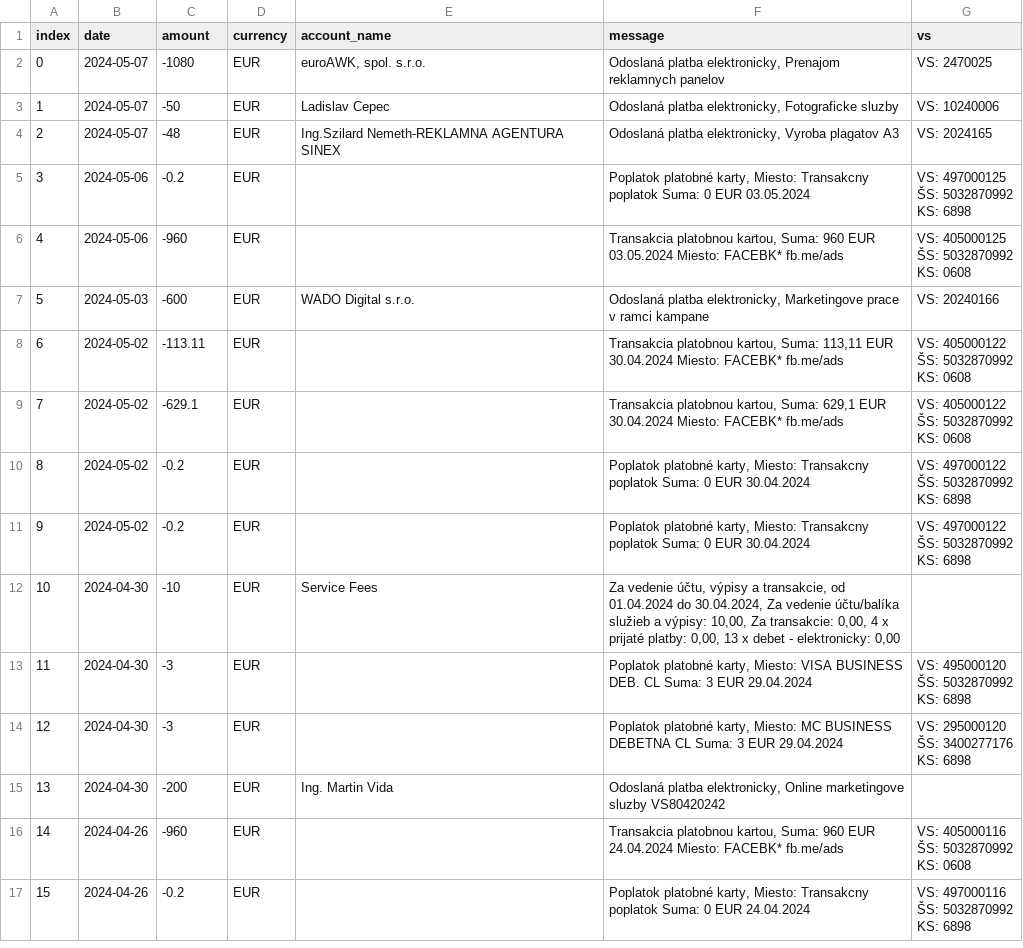
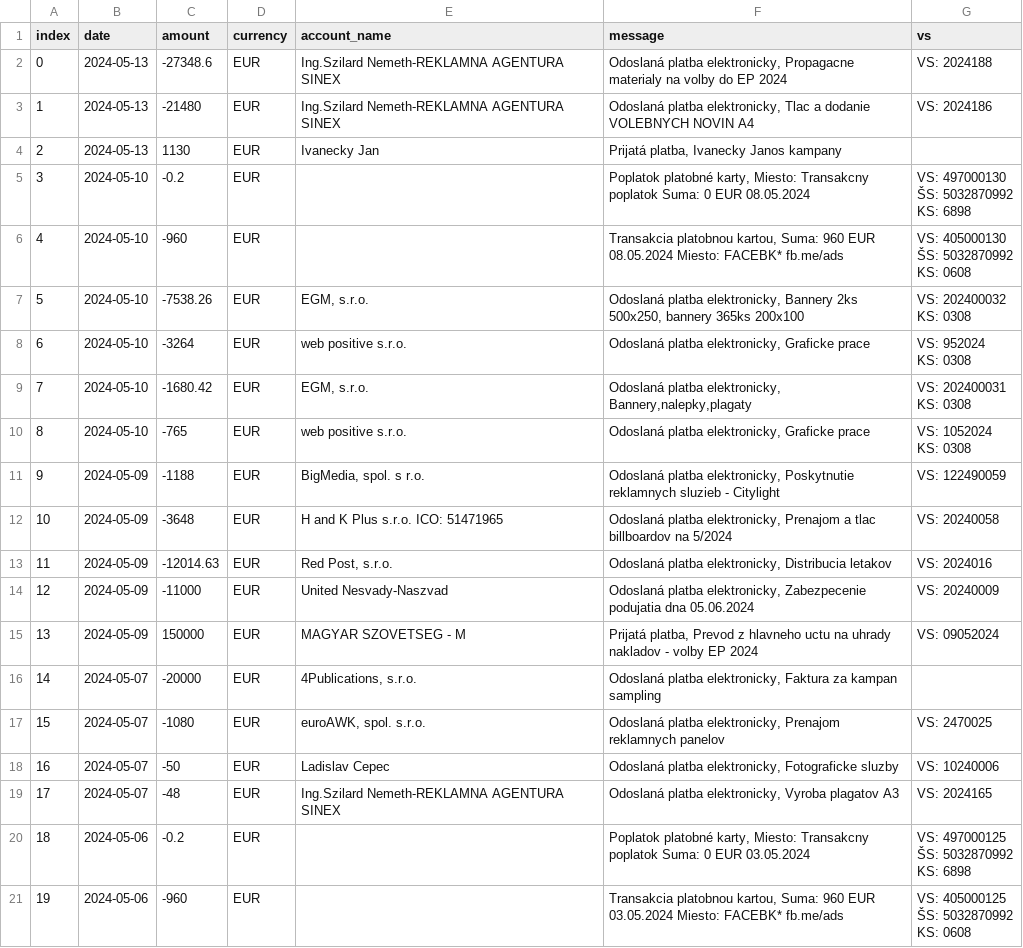
Before and after one commit to matusv/eu-elections-slovakia-2024, a CSV file: accounts/Aliancia aefea5d295.csv, drawn as a sheet; only a part is shown; the shorter side is filled out with more unchanged rows; addresses are those after the commit; ↵ is a line break in a cell; the diff names each change by its address in the sheet, - before the commit and + after, or states it on an @@ line.

```diff
--- a/accounts/Aliancia aefea5d295.csv
+++ b/accounts/Aliancia aefea5d295.csv
+row 2: 0 | 2024-05-13 | -27348.6 | EUR | Ing.Szilard Nemeth-REKLAMNA AGENTURA SINEX | Odoslaná platba elektronicky, Propagacne materialy na volby do EP 2024 | VS: 2024188
+row 3: 1 | 2024-05-13 | -21480 | EUR | Ing.Szilard Nemeth-REKLAMNA AGENTURA SINEX | Odoslaná platba elektronicky, Tlac a dodanie VOLEBNYCH NOVIN A4 | VS: 2024186
+row 4: 2 | 2024-05-13 | 1130 | EUR | Ivanecky Jan | Prijatá platba, Ivanecky Janos kampany
+row 5: 3 | 2024-05-10 | -0.2 | EUR |  | Poplatok platobné karty, Miesto: Transakcny poplatok Suma: 0 EUR 08.05.2024 | VS: 497000130 ↵ ŠS: 5032870992 ↵ KS: 6898
+row 6: 4 | 2024-05-10 | -960 | EUR |  | Transakcia platobnou kartou, Suma: 960 EUR 08.05.2024 Miesto: FACEBK* fb.me/ads | VS: 405000130 ↵ ŠS: 5032870992 ↵ KS: 0608
+row 7: 5 | 2024-05-10 | -7538.26 | EUR | EGM, s.r.o. | Odoslaná platba elektronicky, Bannery 2ks 500x250, bannery 365ks 200x100 | VS: 202400032 ↵ KS: 0308
+row 8: 6 | 2024-05-10 | -3264 | EUR | web positive s.r.o. | Odoslaná platba elektronicky, Graficke prace | VS: 952024 ↵ KS: 0308
+row 9: 7 | 2024-05-10 | -1680.42 | EUR | EGM, s.r.o. | Odoslaná platba elektronicky, Bannery,nalepky,plagaty | VS: 202400031 ↵ KS: 0308
+row 10: 8 | 2024-05-10 | -765 | EUR | web positive s.r.o. | Odoslaná platba elektronicky, Graficke prace | VS: 1052024 ↵ KS: 0308
+row 11: 9 | 2024-05-09 | -1188 | EUR | BigMedia, spol. s r.o. | Odoslaná platba elektronicky, Poskytnutie reklamnych sluzieb - Citylight | VS: 122490059
+row 12: 10 | 2024-05-09 | -3648 | EUR | H and K Plus s.r.o. ICO: 51471965 | Odoslaná platba elektronicky, Prenajom a tlac billboardov na 5/2024 | VS: 20240058
+row 13: 11 | 2024-05-09 | -12014.63 | EUR | Red Post, s.r.o. | Odoslaná platba elektronicky, Distribucia letakov | VS: 2024016
+row 14: 12 | 2024-05-09 | -11000 | EUR | United Nesvady-Naszvad | Odoslaná platba elektronicky, Zabezpecenie podujatia dna 05.06.2024 | VS: 20240009
+row 15: 13 | 2024-05-09 | 150000 | EUR | MAGYAR SZOVETSEG - M | Prijatá platba, Prevod z hlavneho uctu na uhrady nakladov - volby EP 2024 | VS: 09052024
+row 16: 14 | 2024-05-07 | -20000 | EUR | 4Publications, s.r.o. | Odoslaná platba elektronicky, Faktura za kampan sampling
@@ column A (index) renumbered from row 17 down @@
```
Also changed, not shown: accounts/Demokrati 2946166297.csv, accounts/Hlas 5213487943.csv, 15 other files.
